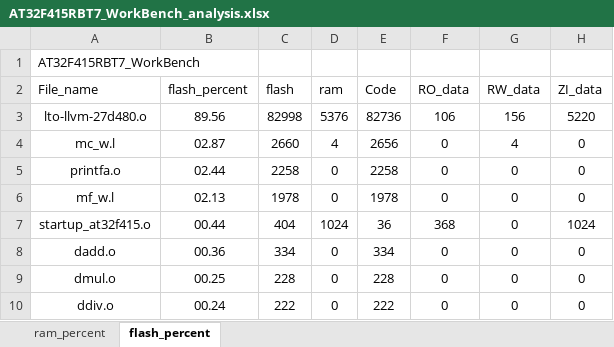
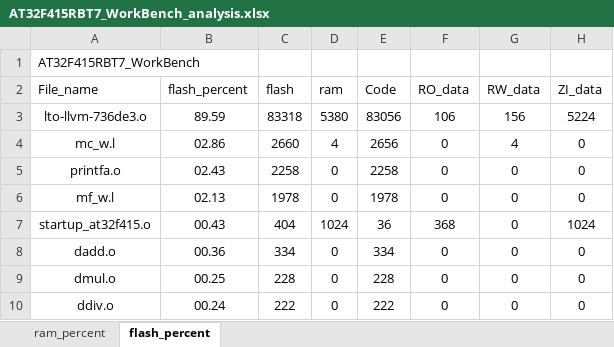
Before and after one commit to FW-Projects/FWG1, an Excel workbook: app/project/MDK_V5/AT32F415RBT7_WorkBench_analysis.xlsx, sheet flash_percent, drawn as a sheet; only a part is shown; values as stored, in another font and other column widths than the file's, no borders; charts and pictures and table styles not drawn; removed rows and columns are numbered as before the commit, all else as after; the diff names each change by its address in the sheet, - before the commit and + after, or states it on an @@ line.

Commit message:
fix quick work temp and time flash error

```diff
--- a/app/project/MDK_V5/AT32F415RBT7_WorkBench_analysis.xlsx (sheet flash_percent)
+++ b/app/project/MDK_V5/AT32F415RBT7_WorkBench_analysis.xlsx (sheet flash_percent)
-row 3: lto-llvm-27d480.o | 89.56 | 82998 | 5376 | 82736 | 106 | 156 | 5220
+row 3: lto-llvm-736de3.o | 89.59 | 83318 | 5380 | 83056 | 106 | 156 | 5224
-B4 (flash_percent): 02.87
+B4 (flash_percent): 02.86
-B5 (flash_percent): 02.44
+B5 (flash_percent): 02.43
-B7 (flash_percent): 00.44
+B7 (flash_percent): 00.43
```
Also changed, not shown: sheet ram_percent, charts or pictures, 19 other files.
